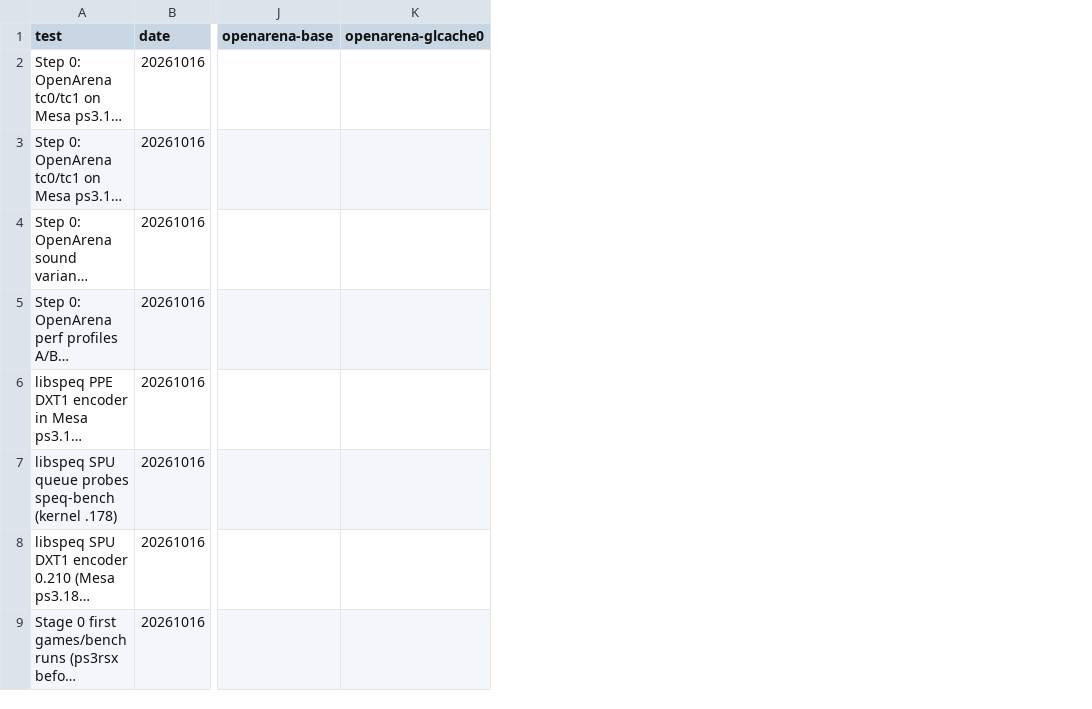
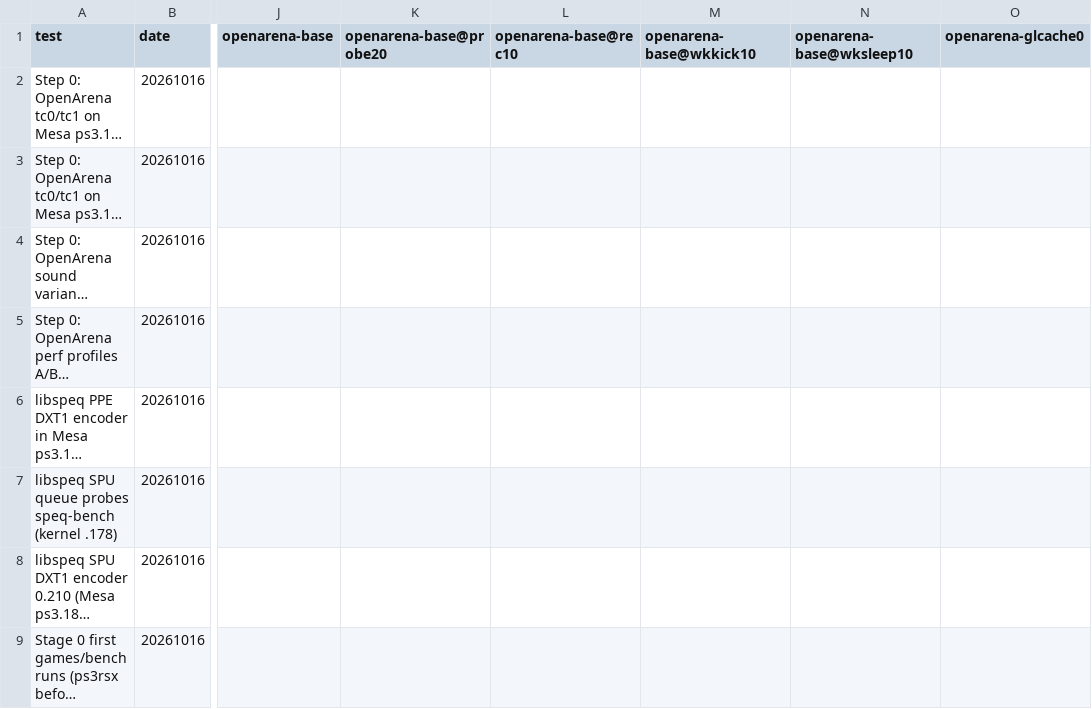
Before and after one commit to nanobyte-dev/walnut-linux, a CSV file: games/bench/results/longest_ms.csv, drawn as a sheet; only a part is shown, gaps mark what is left out; long unchanged cells end in …; the diff covers the shown part only; the diff names each change by its address in the sheet, - before the commit and + after, or states it on an @@ line.

```diff
--- a/games/bench/results/longest_ms.csv
+++ b/games/bench/results/longest_ms.csv
+column K (openarena-base@probe20), empty
+column L (openarena-base@rec10), empty
+column M (openarena-base@wkkick10), empty
+column N (openarena-base@wksleep10), empty
```
Also changed, not shown: 1 added row elsewhere in this file, games/bench/results/cpu.csv, games/bench/results/fps.csv, 15 other files.
